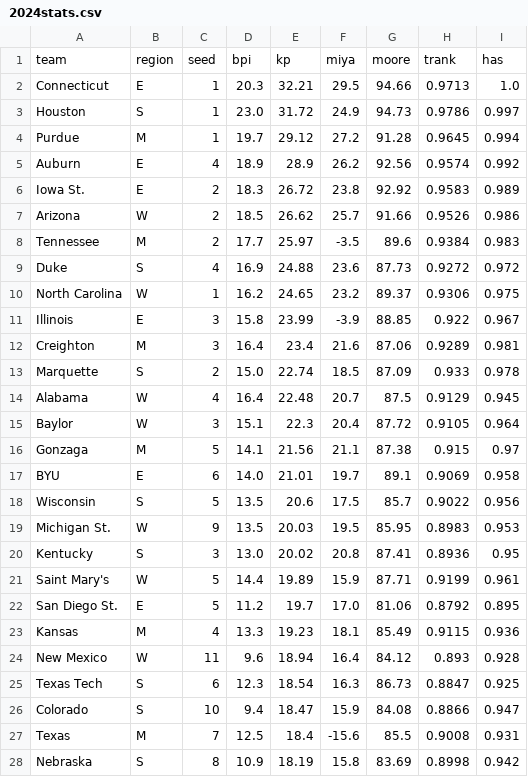
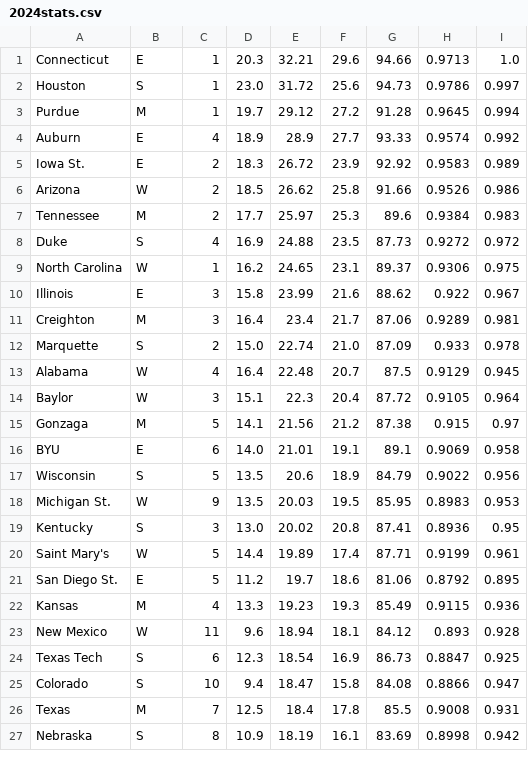
Before and after one commit to evanmgary/bracket_maker, a CSV file: src/2024stats.csv, drawn as a sheet; only a part is shown; the diff covers the shown part only.

Commit message:
2024 stats working, update tooltips

```diff
--- a/src/2024stats.csv
+++ b/src/2024stats.csv
@@ -1,28 +1,27 @@
-team,region,seed,bpi,kp,miya,moore,trank,has
-Connecticut,E,1,20.3,32.21,29.5,94.66,0.9713,1.0
-Houston,S,1,23.0,31.72,24.9,94.73,0.9786,0.997
+Connecticut,E,1,20.3,32.21,29.6,94.66,0.9713,1.0
+Houston,S,1,23.0,31.72,25.6,94.73,0.9786,0.997
 Purdue,M,1,19.7,29.12,27.2,91.28,0.9645,0.994
-Auburn,E,4,18.9,28.9,26.2,92.56,0.9574,0.992
-Iowa St.,E,2,18.3,26.72,23.8,92.92,0.9583,0.989
-Arizona,W,2,18.5,26.62,25.7,91.66,0.9526,0.986
-Tennessee,M,2,17.7,25.97,-3.5,89.6,0.9384,0.983
-Duke,S,4,16.9,24.88,23.6,87.73,0.9272,0.972
-North Carolina,W,1,16.2,24.65,23.2,89.37,0.9306,0.975
-Illinois,E,3,15.8,23.99,-3.9,88.85,0.922,0.967
-Creighton,M,3,16.4,23.4,21.6,87.06,0.9289,0.981
-Marquette,S,2,15.0,22.74,18.5,87.09,0.933,0.978
+Auburn,E,4,18.9,28.9,27.7,93.33,0.9574,0.992
+Iowa St.,E,2,18.3,26.72,23.9,92.92,0.9583,0.989
+Arizona,W,2,18.5,26.62,25.8,91.66,0.9526,0.986
+Tennessee,M,2,17.7,25.97,25.3,89.6,0.9384,0.983
+Duke,S,4,16.9,24.88,23.5,87.73,0.9272,0.972
+North Carolina,W,1,16.2,24.65,23.1,89.37,0.9306,0.975
+Illinois,E,3,15.8,23.99,21.6,88.62,0.922,0.967
+Creighton,M,3,16.4,23.4,21.7,87.06,0.9289,0.981
+Marquette,S,2,15.0,22.74,21.0,87.09,0.933,0.978
 Alabama,W,4,16.4,22.48,20.7,87.5,0.9129,0.945
 Baylor,W,3,15.1,22.3,20.4,87.72,0.9105,0.964
-Gonzaga,M,5,14.1,21.56,21.1,87.38,0.915,0.97
-BYU,E,6,14.0,21.01,19.7,89.1,0.9069,0.958
-Wisconsin,S,5,13.5,20.6,17.5,85.7,0.9022,0.956
+Gonzaga,M,5,14.1,21.56,21.2,87.38,0.915,0.97
+BYU,E,6,14.0,21.01,19.1,89.1,0.9069,0.958
+Wisconsin,S,5,13.5,20.6,18.9,84.79,0.9022,0.956
 Michigan St.,W,9,13.5,20.03,19.5,85.95,0.8983,0.953
 Kentucky,S,3,13.0,20.02,20.8,87.41,0.8936,0.95
-Saint Mary's,W,5,14.4,19.89,15.9,87.71,0.9199,0.961
-San Diego St.,E,5,11.2,19.7,17.0,81.06,0.8792,0.895
-Kansas,M,4,13.3,19.23,18.1,85.49,0.9115,0.936
-New Mexico,W,11,9.6,18.94,16.4,84.12,0.893,0.928
-Texas Tech,S,6,12.3,18.54,16.3,86.73,0.8847,0.925
-Colorado,S,10,9.4,18.47,15.9,84.08,0.8866,0.947
-Texas,M,7,12.5,18.4,-15.6,85.5,0.9008,0.931
-Nebraska,S,8,10.9,18.19,15.8,83.69,0.8998,0.942
+Saint Mary's,W,5,14.4,19.89,17.4,87.71,0.9199,0.961
+San Diego St.,E,5,11.2,19.7,18.6,81.06,0.8792,0.895
+Kansas,M,4,13.3,19.23,19.3,85.49,0.9115,0.936
+New Mexico,W,11,9.6,18.94,18.1,84.12,0.893,0.928
+Texas Tech,S,6,12.3,18.54,16.9,86.73,0.8847,0.925
+Colorado,S,10,9.4,18.47,15.8,84.08,0.8866,0.947
+Texas,M,7,12.5,18.4,17.8,85.5,0.9008,0.931
+Nebraska,S,8,10.9,18.19,16.1,83.69,0.8998,0.942
```
Also changed, not shown: 3 added rows, 3 removed rows and 32 edited cells elsewhere in this file, 9 other files.
